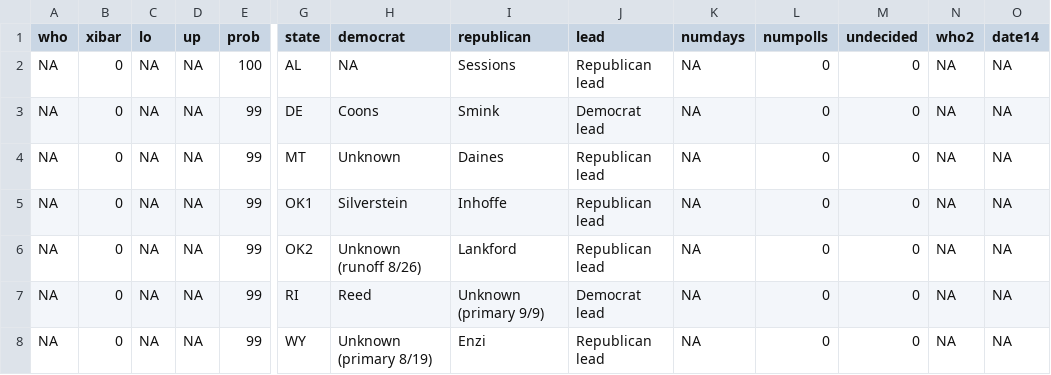
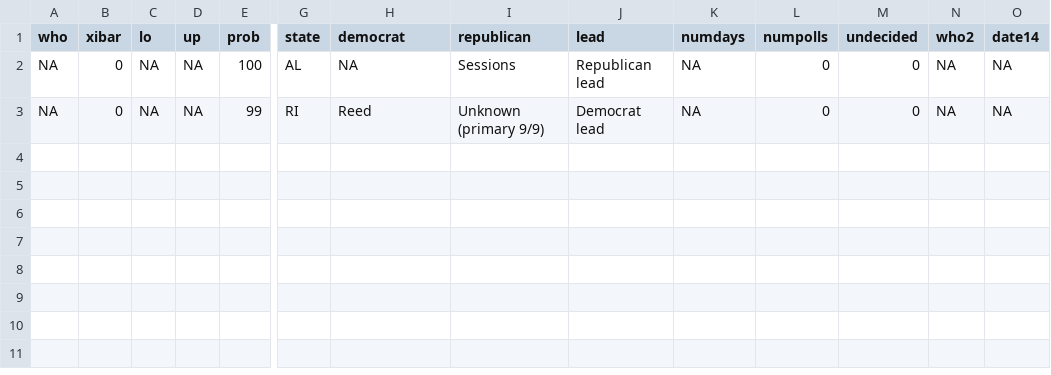
Before and after one commit to huffpostdata/pollster-models, a CSV file: poll-average-senate-2014/nopolls-states.csv, drawn as a sheet; only a part is shown, gaps mark what is left out; rows hold the shown columns only; the diff names each change by its address in the sheet, - before the commit and + after, or states it on an @@ line.

Commit message:
Delete DE, MT, OK1, OK2, WY

```diff
--- a/poll-average-senate-2014/nopolls-states.csv
+++ b/poll-average-senate-2014/nopolls-states.csv
-row 3: NA | 0 | NA | NA | 99 | DE | Coons | Smink | Democrat lead | NA | 0 | 0 | NA | NA
-row 4: NA | 0 | NA | NA | 99 | MT | Unknown | Daines | Republican lead | NA | 0 | 0 | NA | NA
-row 5: NA | 0 | NA | NA | 99 | OK1 | Silverstein | Inhoffe | Republican lead | NA | 0 | 0 | NA | NA
-row 6: NA | 0 | NA | NA | 99 | OK2 | Unknown (runoff 8/26) | Lankford | Republican lead | NA | 0 | 0 | NA | NA
-row 8: NA | 0 | NA | NA | 99 | WY | Unknown (primary 8/19) | Enzi | Republican lead | NA | 0 | 0 | NA | NA
```
